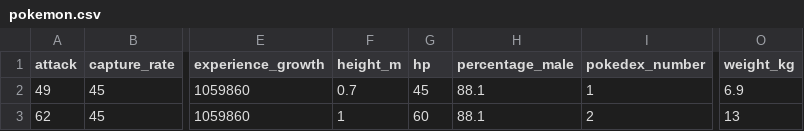
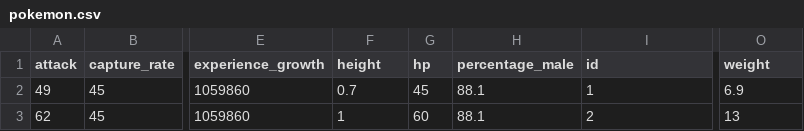
Before and after one commit to don-bi/PROKEMON, a CSV file: Game/Data/pokemon.csv, drawn as a sheet; only a part is shown, gaps mark what is left out; the diff names each change by its address in the sheet, - before the commit and + after, or states it on an @@ line.

Commit message:
finished adding evolution data

```diff
--- a/Game/Data/pokemon.csv
+++ b/Game/Data/pokemon.csv
-F1: height_m
+F1: height
-I1: pokedex_number
+I1: id
-O1: weight_kg
+O1: weight
```
Also changed, not shown: 1 other file.
